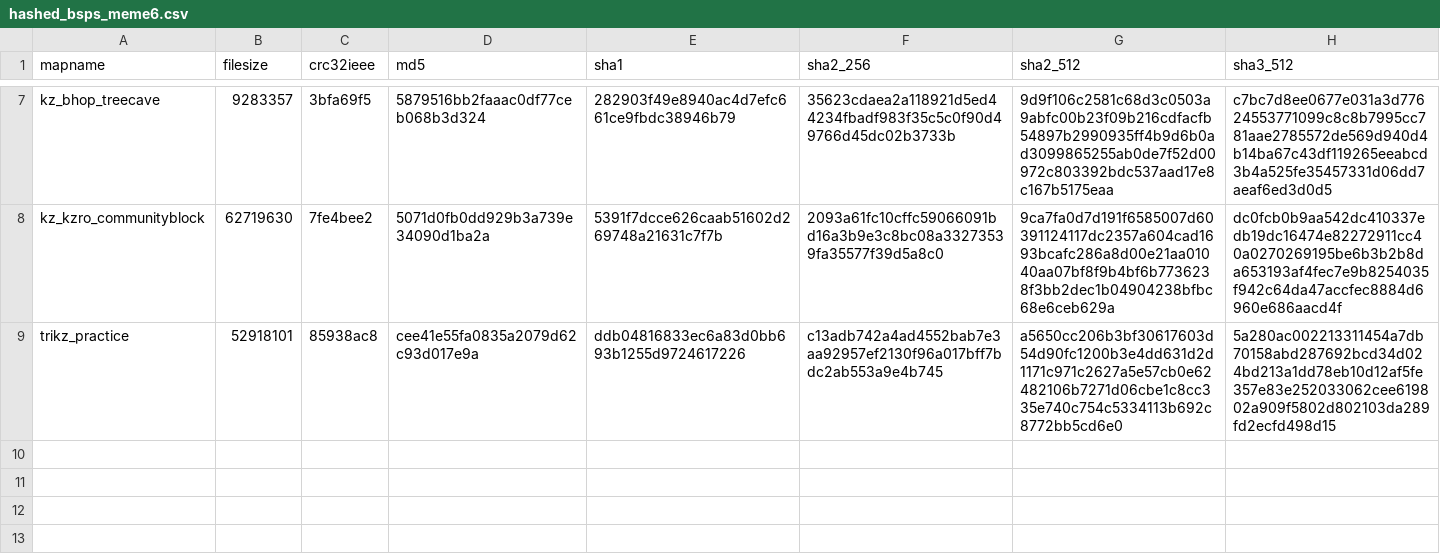
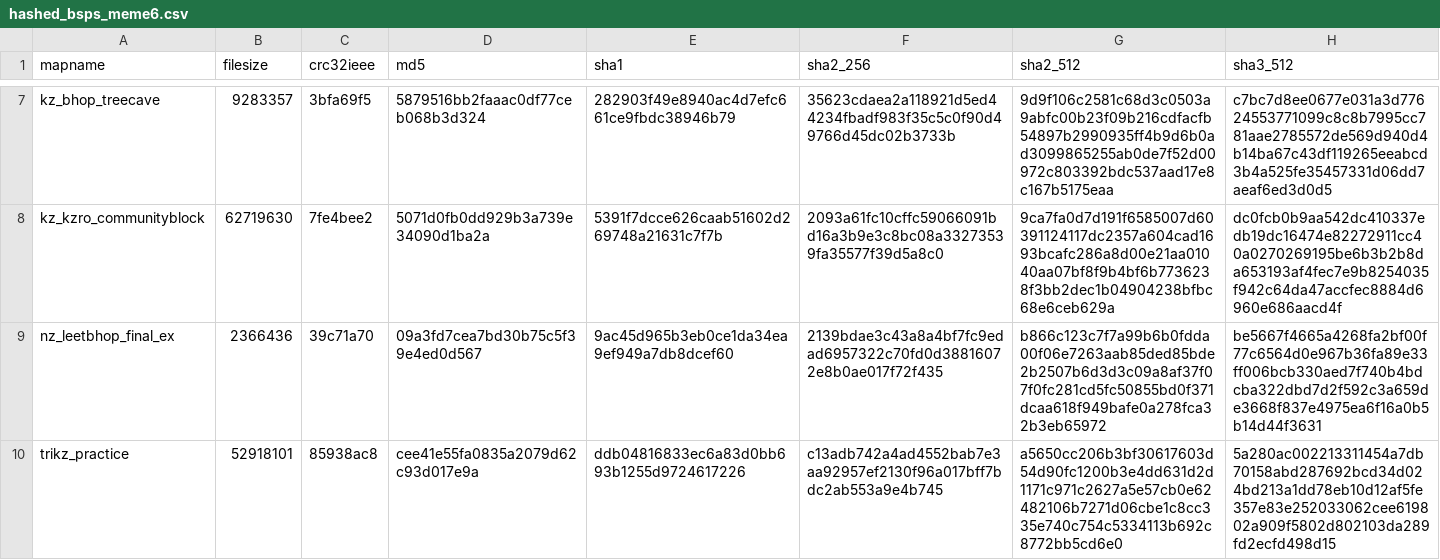
Before and after one commit to srcwr/maps-cstrike-original, a CSV file: unprocessed/hashed_bsps_meme6.csv, drawn as a sheet; only a part is shown, gaps mark what is left out; the diff names each change by its address in the sheet, - before the commit and + after, or states it on an @@ line.

```diff
--- a/unprocessed/hashed_bsps_meme6.csv
+++ b/unprocessed/hashed_bsps_meme6.csv
+row 9: nz_leetbhop_final_ex | 2366436 | 39c71a70 | 09a3fd7cea7bd30b75c5f39e4ed0d567 | 9ac45d965b3eb0ce1da34ea9ef949a7db8dcef60 | 2139bdae3c43a8a4bf7fc9edad6957322c70fd0d38816072e8b0ae017f72f435 | b866c123c7f7a99b6b0fdda00f06e7263aab85ded85bde2b2507b6d3d3c09a8af37f07f0fc281cd5fc50855bd0f371dcaa618f949bafe0a278fca32b3eb65972 | be5667f4665a4268fa2bf00f77c6564d0e967b36fa89e33ff006bcb330aed7f740b4bdcba322dbd7d2f592c3a659de3668f837e4975ea6f16a0b5b14d44f3631
```
Also changed, not shown: 1 other file.
